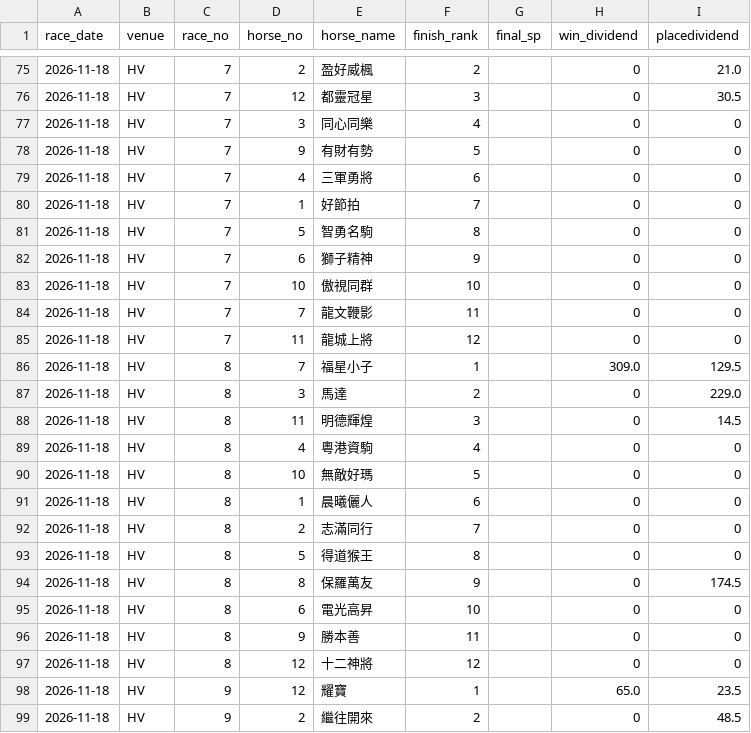
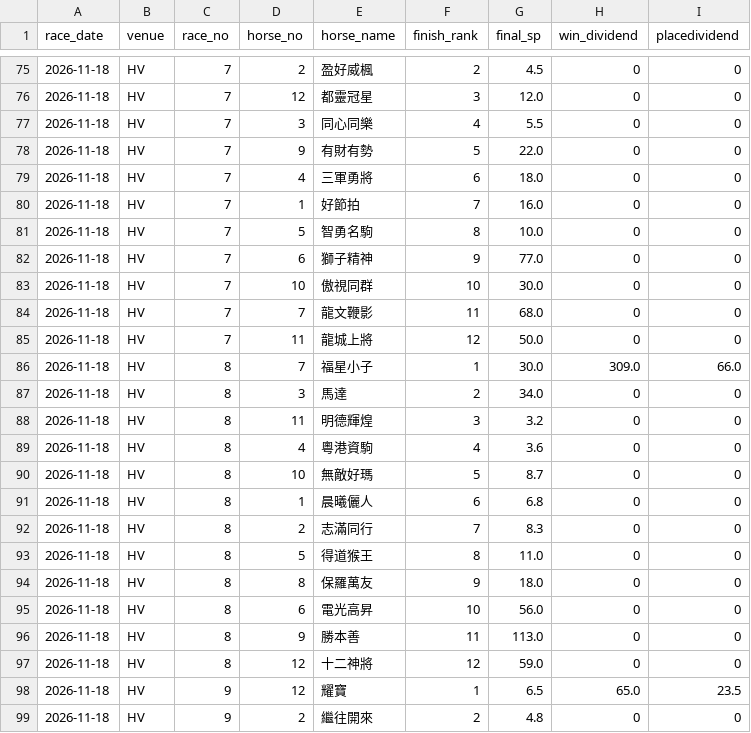
Before and after one commit to readbarapp/jc-strategy, a CSV file: docs/data/race_results.csv, drawn as a sheet; only a part is shown, gaps mark what is left out; the diff covers the shown part only.

```diff
--- a/docs/data/race_results.csv
+++ b/docs/data/race_results.csv
@@ -75,25 +75,25 @@ race_date,venue,race_no,horse_no,horse_name,finish_rank,final_sp,win_dividend,pl
-2026-11-18,HV,7,2,盈好威楓,2,,0,21.0
-2026-11-18,HV,7,12,都靈冠星,3,,0,30.5
-2026-11-18,HV,7,3,同心同樂,4,,0,0
-2026-11-18,HV,7,9,有財有勢,5,,0,0
-2026-11-18,HV,7,4,三軍勇將,6,,0,0
-2026-11-18,HV,7,1,好節拍,7,,0,0
-2026-11-18,HV,7,5,智勇名駒,8,,0,0
-2026-11-18,HV,7,6,獅子精神,9,,0,0
-2026-11-18,HV,7,10,傲視同群,10,,0,0
-2026-11-18,HV,7,7,龍文鞭影,11,,0,0
-2026-11-18,HV,7,11,龍城上將,12,,0,0
-2026-11-18,HV,8,7,福星小子,1,,309.0,129.5
-2026-11-18,HV,8,3,馬達,2,,0,229.0
-2026-11-18,HV,8,11,明德輝煌,3,,0,14.5
-2026-11-18,HV,8,4,粵港資駒,4,,0,0
-2026-11-18,HV,8,10,無敵好瑪,5,,0,0
-2026-11-18,HV,8,1,晨曦儷人,6,,0,0
-2026-11-18,HV,8,2,志滿同行,7,,0,0
-2026-11-18,HV,8,5,得道猴王,8,,0,0
-2026-11-18,HV,8,8,保羅萬友,9,,0,174.5
-2026-11-18,HV,8,6,電光高昇,10,,0,0
-2026-11-18,HV,8,9,勝本善,11,,0,0
-2026-11-18,HV,8,12,十二神將,12,,0,0
-2026-11-18,HV,9,12,耀寶,1,,65.0,23.5
-2026-11-18,HV,9,2,繼往開來,2,,0,48.5
+2026-11-18,HV,7,2,盈好威楓,2,4.5,0,0
+2026-11-18,HV,7,12,都靈冠星,3,12.0,0,0
+2026-11-18,HV,7,3,同心同樂,4,5.5,0,0
+2026-11-18,HV,7,9,有財有勢,5,22.0,0,0
+2026-11-18,HV,7,4,三軍勇將,6,18.0,0,0
+2026-11-18,HV,7,1,好節拍,7,16.0,0,0
+2026-11-18,HV,7,5,智勇名駒,8,10.0,0,0
+2026-11-18,HV,7,6,獅子精神,9,77.0,0,0
+2026-11-18,HV,7,10,傲視同群,10,30.0,0,0
+2026-11-18,HV,7,7,龍文鞭影,11,68.0,0,0
+2026-11-18,HV,7,11,龍城上將,12,50.0,0,0
+2026-11-18,HV,8,7,福星小子,1,30.0,309.0,66.0
+2026-11-18,HV,8,3,馬達,2,34.0,0,0
+2026-11-18,HV,8,11,明德輝煌,3,3.2,0,0
+2026-11-18,HV,8,4,粵港資駒,4,3.6,0,0
+2026-11-18,HV,8,10,無敵好瑪,5,8.7,0,0
+2026-11-18,HV,8,1,晨曦儷人,6,6.8,0,0
+2026-11-18,HV,8,2,志滿同行,7,8.3,0,0
+2026-11-18,HV,8,5,得道猴王,8,11.0,0,0
+2026-11-18,HV,8,8,保羅萬友,9,18.0,0,0
+2026-11-18,HV,8,6,電光高昇,10,56.0,0,0
+2026-11-18,HV,8,9,勝本善,11,113.0,0,0
+2026-11-18,HV,8,12,十二神將,12,59.0,0,0
+2026-11-18,HV,9,12,耀寶,1,6.5,65.0,23.5
+2026-11-18,HV,9,2,繼往開來,2,4.8,0,0
```
Also changed, not shown: 109 edited cells elsewhere in this file, data/odds_board.csv, data/race_results.csv, 15 other files.
